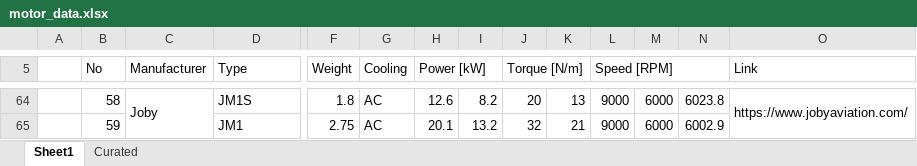
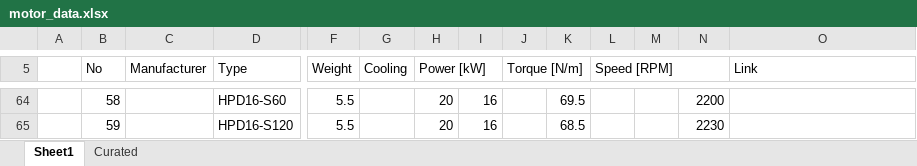
Before and after one commit to alfiyandyhr/MCEVS, an Excel workbook: data/motors/motor_data.xlsx, sheet Sheet1, drawn as a sheet; only a part is shown, gaps mark what is left out; values as stored, in another font and other column widths than the file's, no cell formats; charts and pictures not drawn; removed rows and columns are numbered as before the commit, all else as after; the diff covers the shown part only; the diff names each change by its address in the sheet, - before the commit and + after, or states it on an @@ line.

```diff
--- a/data/motors/motor_data.xlsx (sheet Sheet1)
+++ b/data/motors/motor_data.xlsx (sheet Sheet1)
-C64 (Manufacturer): Joby
+C64 (Manufacturer): (empty)
-C64:C68 merged
-D64 (Type): JM1S
+D64 (Type): HPD16-S60
-F64 (Weight): 1.8
+F64 (Weight): 5.5
-G64:G65 (Cooling): AC
+G64:G65 (Cooling): (empty)
-H64 (Power [kW]): 12.6
+H64 (Power [kW]): 20
-I64: 8.2
+I64: 16
-J64 (Torque [N/m]): 20
+J64 (Torque [N/m]): (empty)
-K64: 13
+K64: 69.5
-L64:L65 (Speed [RPM]): 9000
+L64:L65 (Speed [RPM]): (empty)
-M64:M65: 6000
+M64:M65: (empty)
-N64: 6023.8
+N64: 2200
-O64 (Link): https://www.jobyaviation.com/
+O64 (Link): (empty)
-O64:O68 merged
-D65 (Type): JM1
+D65 (Type): HPD16-S120
-F65 (Weight): 2.75
+F65 (Weight): 5.5
-H65 (Power [kW]): 20.1
+H65 (Power [kW]): 20
-I65: 13.2
+I65: 16
-J65 (Torque [N/m]): 32
+J65 (Torque [N/m]): (empty)
-K65: 21
+K65: 68.5
-N65: 6002.9
+N65: 2230
```
Also changed, not shown: 10 added rows, 1166 edited cells and merged cells elsewhere in this sheet, sheet Curated, cell formats, formulas that keep their value, charts or pictures, 1 other file.
